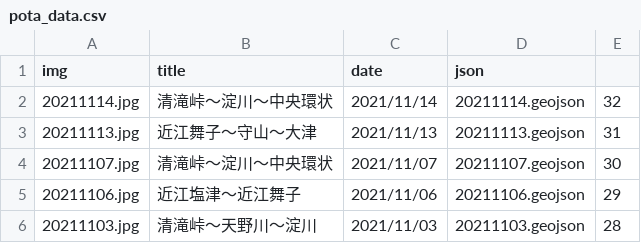
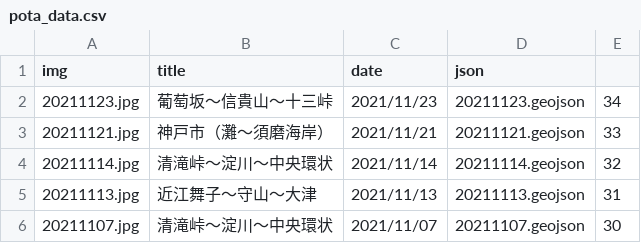
Before and after one commit to termat/potaling, a CSV file: public/pota_data.csv, drawn as a sheet; only a part is shown; the shorter side is filled out with more unchanged rows.

```diff
--- a/public/pota_data.csv
+++ b/public/pota_data.csv
@@ -1,2 +1,4 @@
 img,title,date,json,
+20211123.jpg,葡萄坂～信貴山～十三峠,2021/11/23,20211123.geojson,34
+20211121.jpg,神戸市（灘～須磨海岸）,2021/11/21,20211121.geojson,33
 20211114.jpg,清滝峠～淀川～中央環状,2021/11/14,20211114.geojson,32
```
Also changed, not shown: 4 other files.
